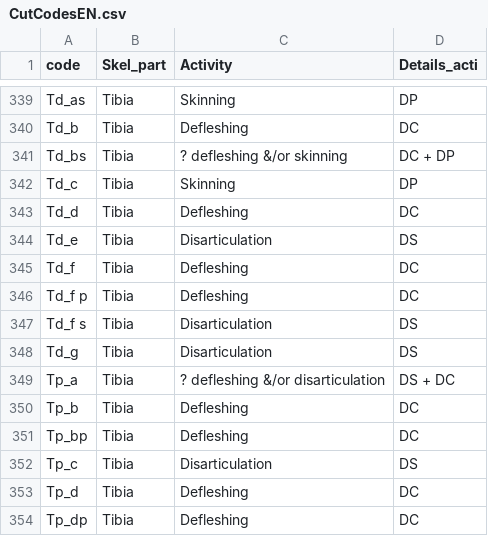
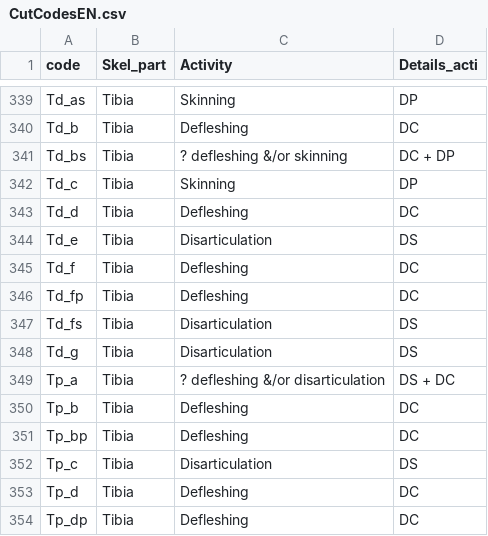
Before and after one commit to ediscamps/TIPZOO-R, a CSV file: ref_data/CutCodesEN.csv, drawn as a sheet; only a part is shown, gaps mark what is left out.

```diff
--- a/ref_data/CutCodesEN.csv
+++ b/ref_data/CutCodesEN.csv
@@ -345,4 +345,4 @@ Td_e;Tibia;Disarticulation;DS
 Td_f;Tibia;Defleshing;DC
-Td_f p;Tibia;Defleshing;DC
-Td_f s;Tibia;Disarticulation;DS
+Td_fp;Tibia;Defleshing;DC
+Td_fs;Tibia;Disarticulation;DS
 Td_g;Tibia;Disarticulation;DS
```
Also changed, not shown: ref_data/CutCodesFR.csv.
